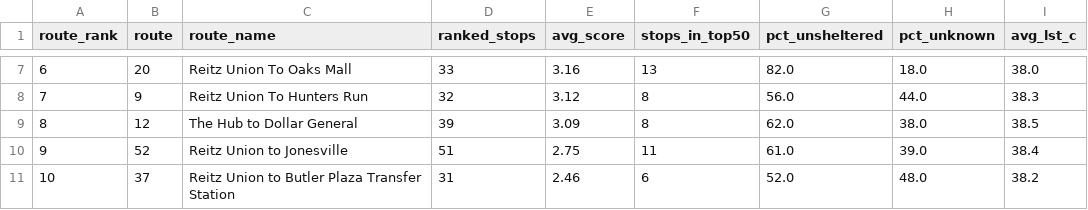
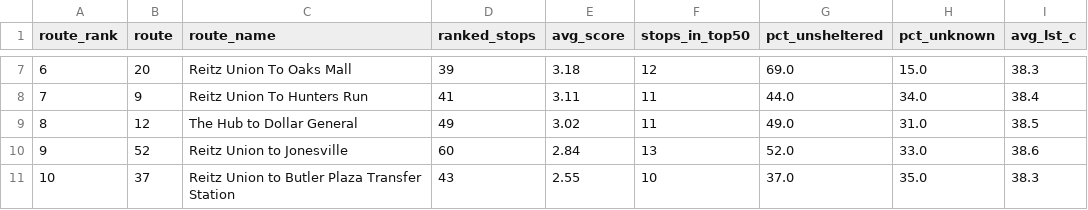
Before and after one commit to JonathanKash/ShadeMap, a CSV file: outputs/route_ranking.csv, drawn as a sheet; only a part is shown, gaps mark what is left out; the diff covers the shown part only.

```diff
--- a/outputs/route_ranking.csv
+++ b/outputs/route_ranking.csv
@@ -7,5 +7,5 @@ route_rank,route,route_name,ranked_stops,avg_score,stops_in_top50,pct_unsheltere
-6,20,Reitz Union To Oaks Mall,33,3.16,13,82.0,18.0,38.0
-7,9,Reitz Union To Hunters Run,32,3.12,8,56.0,44.0,38.3
-8,12,The Hub to Dollar General,39,3.09,8,62.0,38.0,38.5
-9,52,Reitz Union to Jonesville,51,2.75,11,61.0,39.0,38.4
-10,37,Reitz Union to Butler Plaza Transfer Station,31,2.46,6,52.0,48.0,38.2
+6,20,Reitz Union To Oaks Mall,39,3.18,12,69.0,15.0,38.3
+7,9,Reitz Union To Hunters Run,41,3.11,11,44.0,34.0,38.4
+8,12,The Hub to Dollar General,49,3.02,11,49.0,31.0,38.5
+9,52,Reitz Union to Jonesville,60,2.84,13,52.0,33.0,38.6
+10,37,Reitz Union to Butler Plaza Transfer Station,43,2.55,10,37.0,35.0,38.3
```
Also changed, not shown: 127 edited cells elsewhere in this file, outputs/scored_stops.csv, outputs/top_20_stops.csv, 5 other files.
